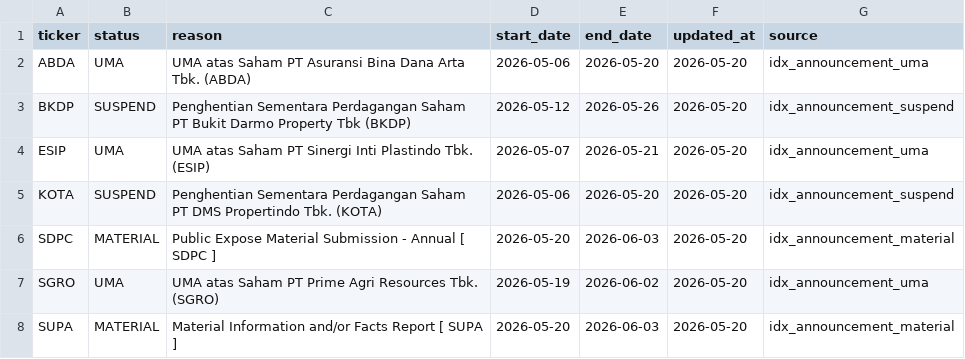
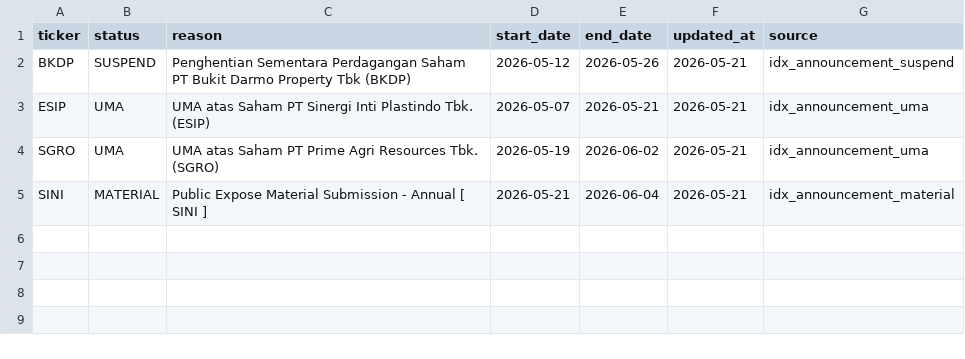
Before and after one commit to Rajapranata512/idx-trading-lab, a CSV file: reports/event_risk_active.csv, drawn as a sheet.

```diff
--- a/reports/event_risk_active.csv
+++ b/reports/event_risk_active.csv
@@ -1,8 +1,5 @@
 ticker,status,reason,start_date,end_date,updated_at,source
-ABDA,UMA,UMA atas Saham PT Asuransi Bina Dana Arta Tbk. (ABDA),2026-05-06,2026-05-20,2026-05-20,idx_announcement_uma
-BKDP,SUSPEND,Penghentian Sementara Perdagangan Saham PT Bukit Darmo Property Tbk (BKDP),2026-05-12,2026-05-26,2026-05-20,idx_announcement_suspend
-ESIP,UMA,UMA atas Saham PT Sinergi Inti Plastindo Tbk. (ESIP),2026-05-07,2026-05-21,2026-05-20,idx_announcement_uma
-KOTA,SUSPEND,Penghentian Sementara Perdagangan Saham PT DMS Propertindo Tbk. (KOTA),2026-05-06,2026-05-20,2026-05-20,idx_announcement_suspend
-SDPC,MATERIAL,Public Expose Material Submission - Annual [ SDPC ],2026-05-20,2026-06-03,2026-05-20,idx_announcement_material
-SGRO,UMA,UMA atas Saham PT Prime Agri Resources Tbk. (SGRO),2026-05-19,2026-06-02,2026-05-20,idx_announcement_uma
-SUPA,MATERIAL,Material Information and/or Facts Report [ SUPA ],2026-05-20,2026-06-03,2026-05-20,idx_announcement_material
+BKDP,SUSPEND,Penghentian Sementara Perdagangan Saham PT Bukit Darmo Property Tbk (BKDP),2026-05-12,2026-05-26,2026-05-21,idx_announcement_suspend
+ESIP,UMA,UMA atas Saham PT Sinergi Inti Plastindo Tbk. (ESIP),2026-05-07,2026-05-21,2026-05-21,idx_announcement_uma
+SGRO,UMA,UMA atas Saham PT Prime Agri Resources Tbk. (SGRO),2026-05-19,2026-06-02,2026-05-21,idx_announcement_uma
+SINI,MATERIAL,Public Expose Material Submission - Annual [ SINI ],2026-05-21,2026-06-04,2026-05-21,idx_announcement_material
```
Also changed, not shown: data/raw/prices_daily.csv, data/reference/event_risk_blacklist.csv, 47 other files.
